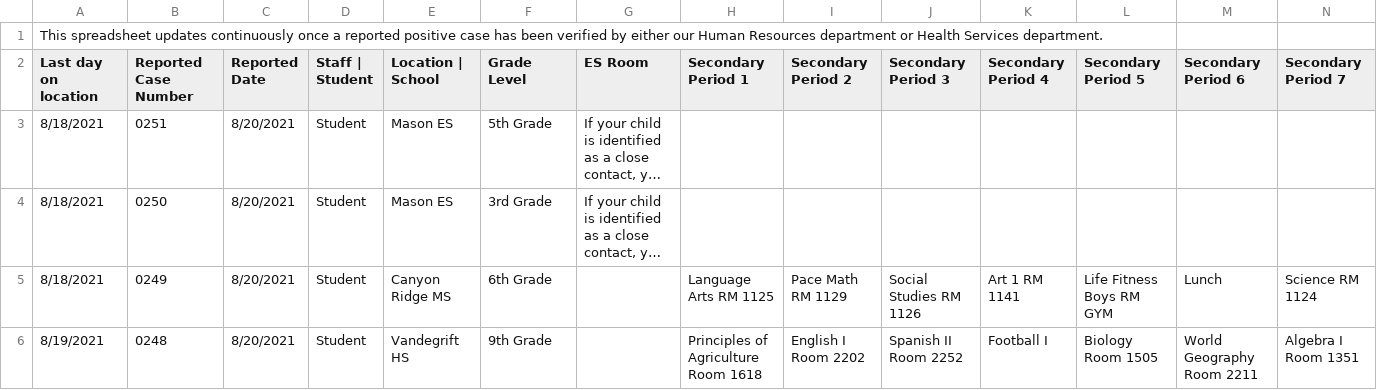
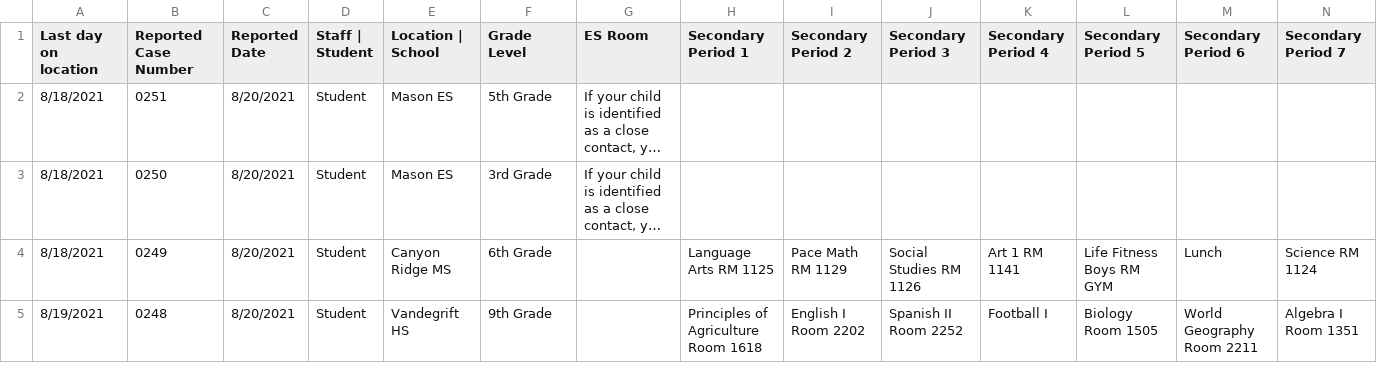
Before and after one commit to minoad/lisdcovidanalysis, a CSV file: data/lisdPosCaseData.csv, drawn as a sheet; only a part is shown; long unchanged cells end in …; rows hold the shown columns only; the diff names each change by its address in the sheet, - before the commit and + after, or states it on an @@ line.

Commit message:
Added data generation for a specific date and supporting data files

```diff
--- a/data/lisdPosCaseData.csv
+++ b/data/lisdPosCaseData.csv
-row 1: This spreadsheet updates continuously once a reported positive case has been verified by either our Human Resources department or Health Services department.
```
Also changed, not shown: 2 other files.
